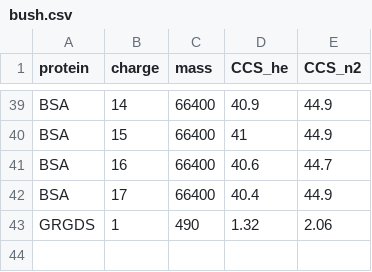
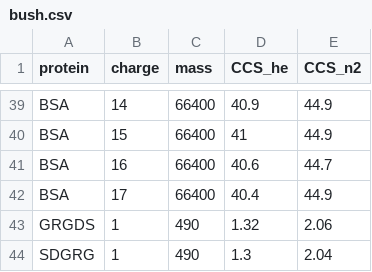
Before and after one commit to anabathalen/nativeIMS-processing-tools, a CSV file: data/bush.csv, drawn as a sheet; only a part is shown, gaps mark what is left out.

Commit message:
Update bush.csv

```diff
--- a/data/bush.csv
+++ b/data/bush.csv
@@ -43 +43,2 @@ BSA, 17, 66400, 40.4, 44.9
 GRGDS, 1, 490, 1.32, 2.06
+SDGRG, 1, 490, 1.3, 2.04
```
